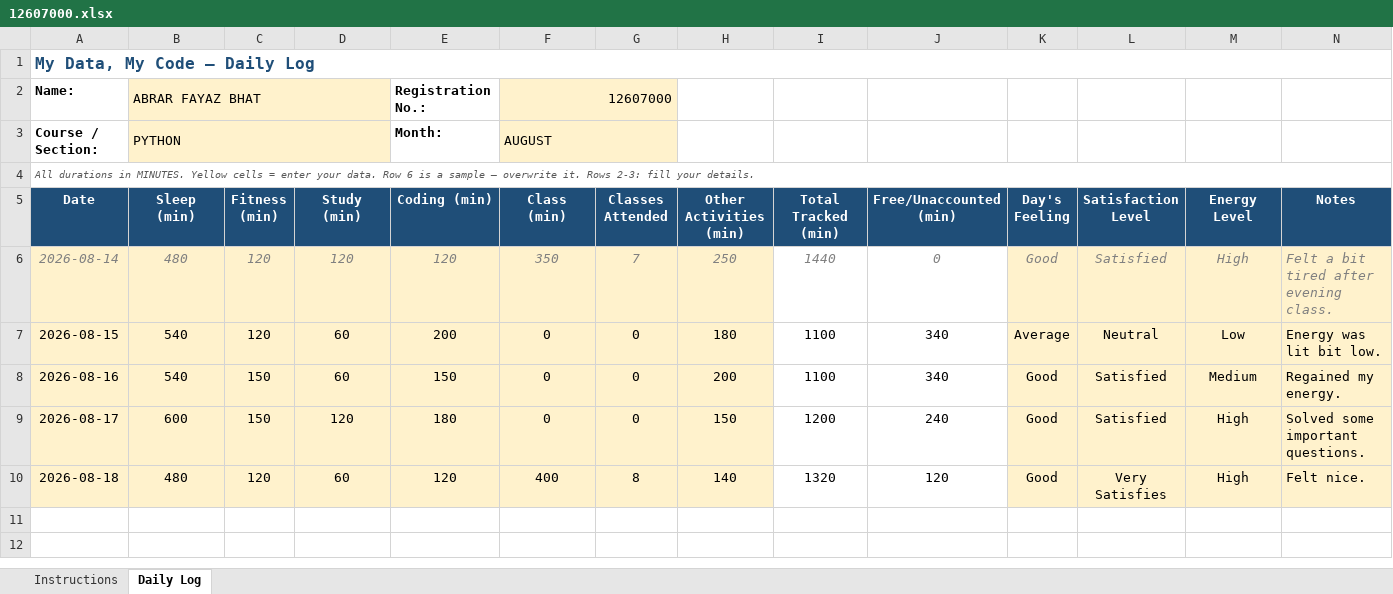
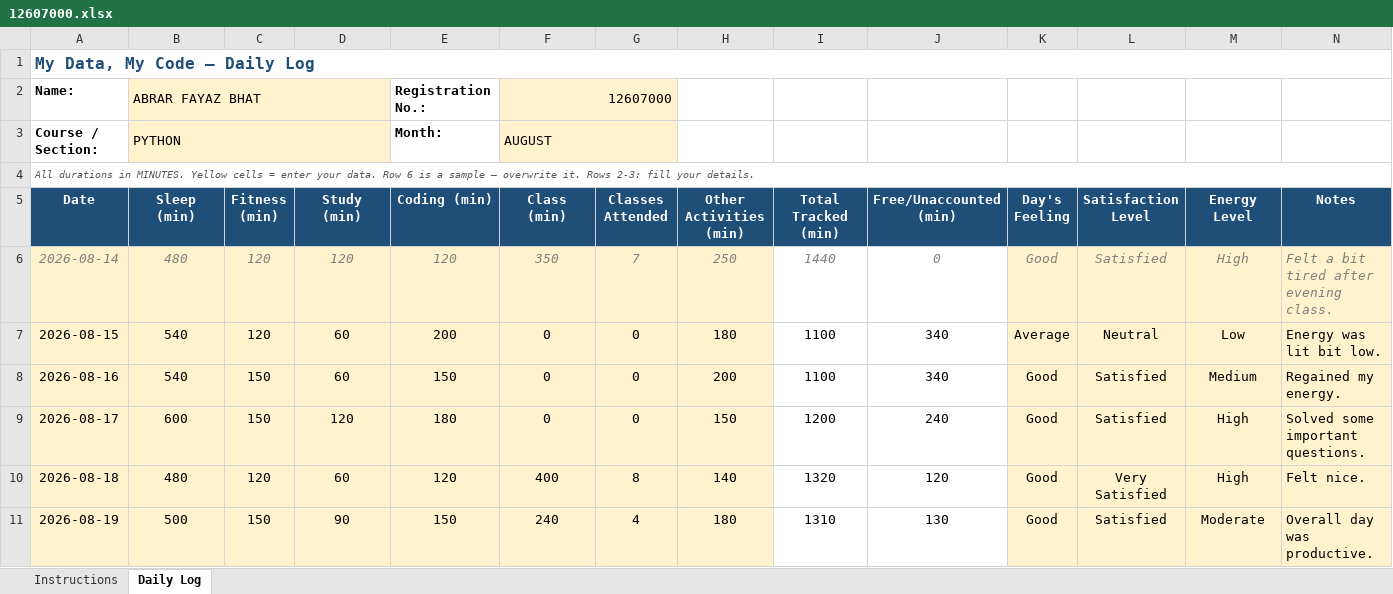
Before and after one commit to AbrarFayazBhat/12607000-Abrar-Fayaz-Bhat, an Excel workbook: 12607000.xlsx, sheet Daily Log, drawn as a sheet; values as stored, in another font and other column widths than the file's, no borders; conditional formats not drawn; the diff names each change by its address in the sheet, - before the commit and + after, or states it on an @@ line.

Commit message:
Day 5

```diff
--- a/12607000.xlsx (sheet Daily Log)
+++ b/12607000.xlsx (sheet Daily Log)
-L10 (Satisfaction Level): Very Satisfies
+L10 (Satisfaction Level): Very Satisfied
+row 11: 2026-08-19 | 500 | 150 | 90 | 150 | 240 | 4 | 180 | 1310 | 130 | Good | Satisfied | Moderate | Overall day was productive.
```
